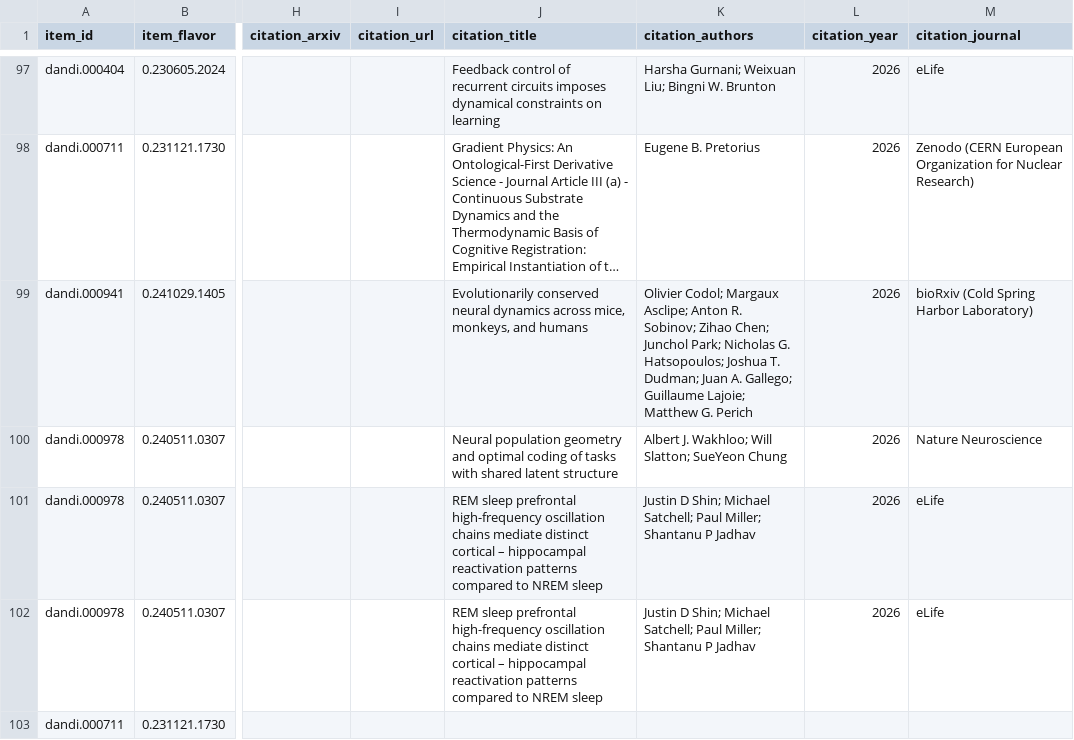
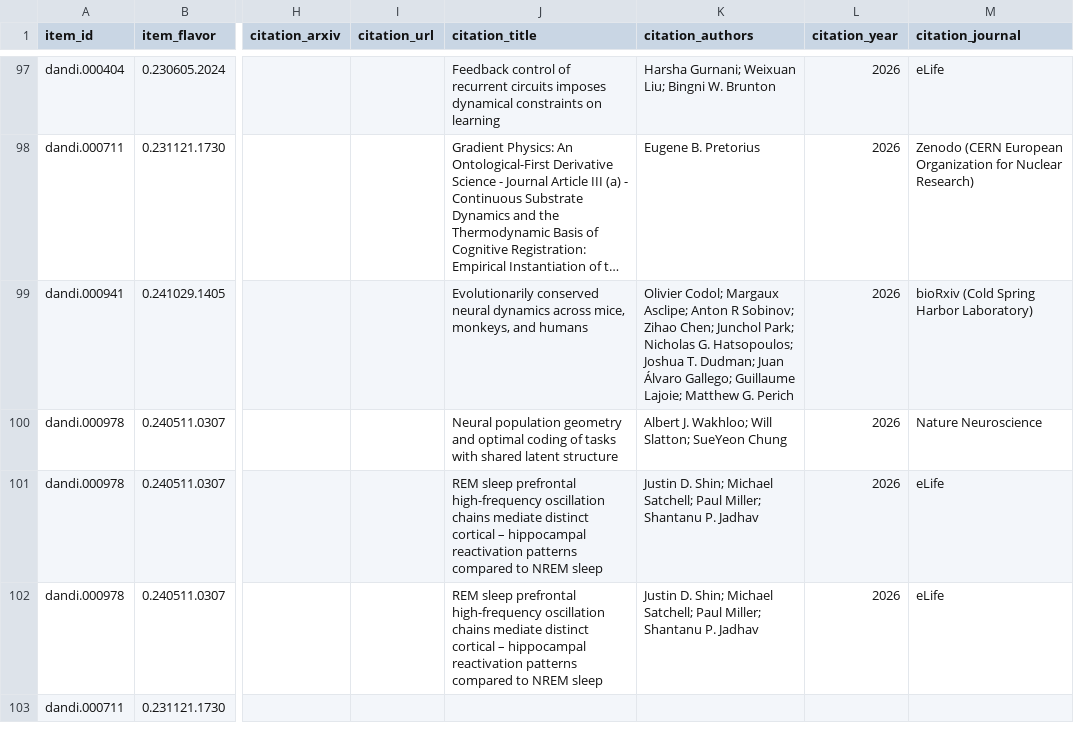
Before and after one commit to dandi/dandi-bib, a TSV file: citations/dandi-full-citations.tsv, drawn as a sheet; only a part is shown, gaps mark what is left out; long unchanged cells end in …; the diff covers the shown part only; the diff names each change by its address in the sheet, - before the commit and + after, or states it on an @@ line.

```diff
--- a/citations/dandi-full-citations.tsv
+++ b/citations/dandi-full-citations.tsv
-K99 (citation_authors): …Asclipe; Anton R. Sobinov; Zihao Chen; Junchol Park; Nicholas G. Hatsopoulos; Joshua T. Dudman; Juan A. Gallego; Guillaume…
+K99 (citation_authors): …Asclipe; Anton R Sobinov; Zihao Chen; Junchol Park; Nicholas G. Hatsopoulos; Joshua T. Dudman; Juan Álvaro Gallego; Guillaume…
-K101:K102 (citation_authors): Justin D Shin; Michael Satchell; Paul Miller; Shantanu P Jadhav
+K101:K102 (citation_authors): Justin D. Shin; Michael Satchell; Paul Miller; Shantanu P. Jadhav
```
Also changed, not shown: 4 edited cells elsewhere in this file.
